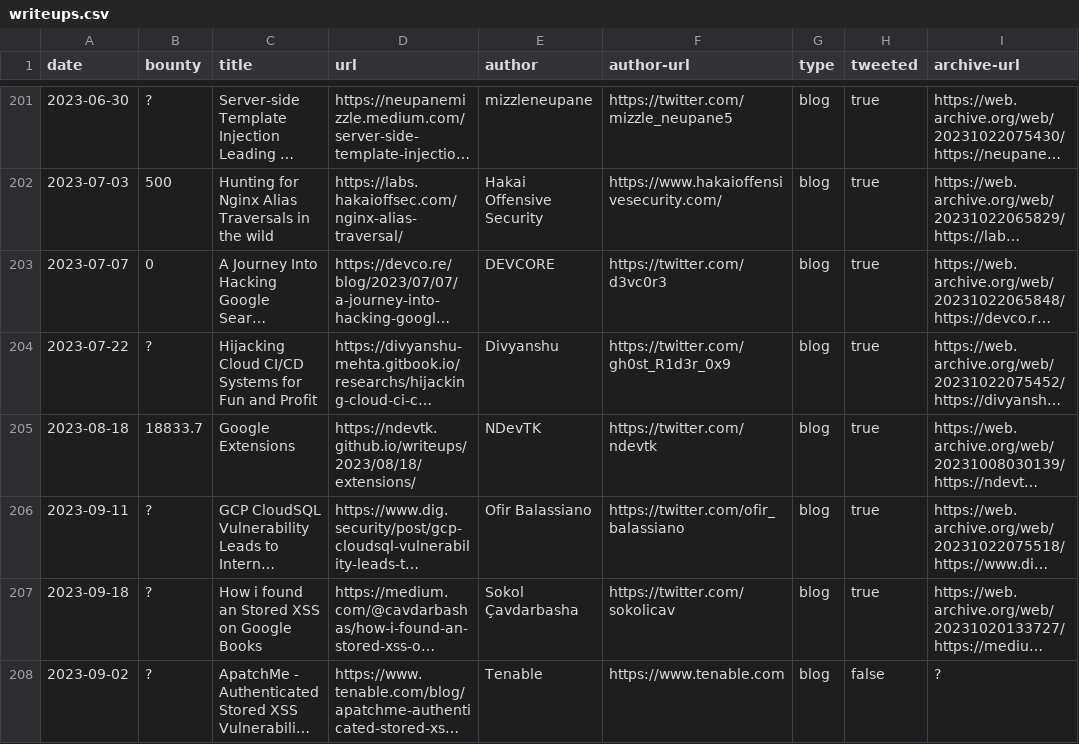
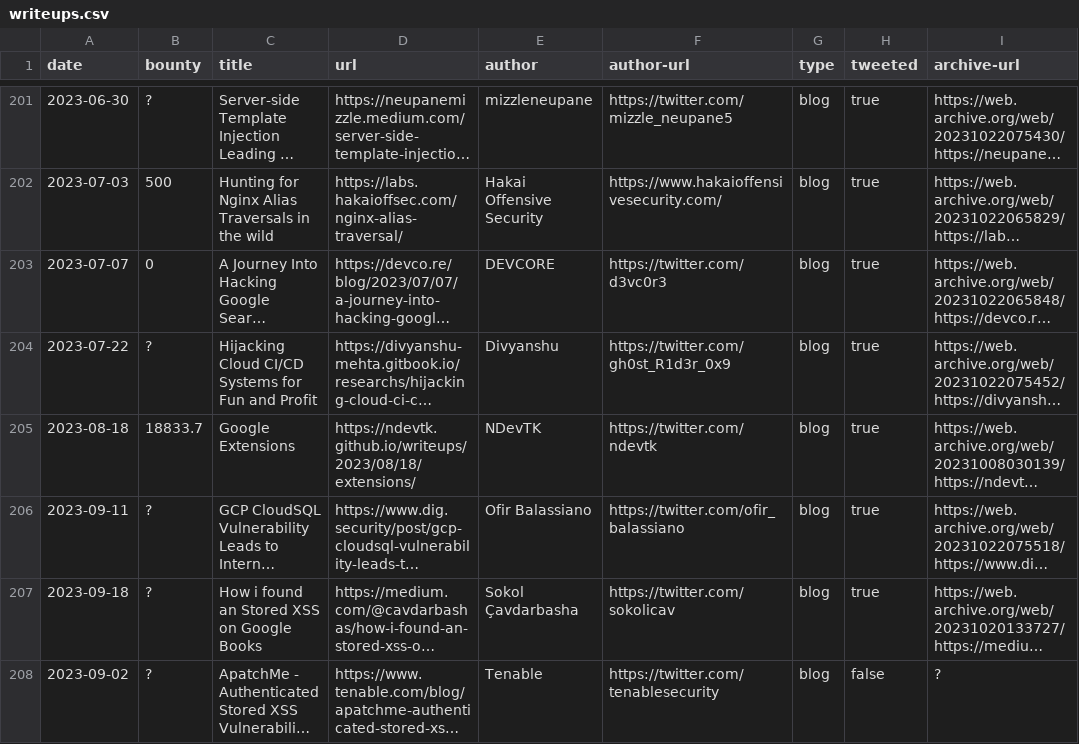
Before and after one commit to xdavidhu/awesome-google-vrp-writeups, a CSV file: writeups.csv, drawn as a sheet; only a part is shown, gaps mark what is left out; long unchanged cells end in …; the diff names each change by its address in the sheet, - before the commit and + after, or states it on an @@ line.

Commit message:
Fix author link

```diff
--- a/writeups.csv
+++ b/writeups.csv
-F208 (author-url): https://www.tenable.com
+F208 (author-url): https://twitter.com/tenablesecurity
```
